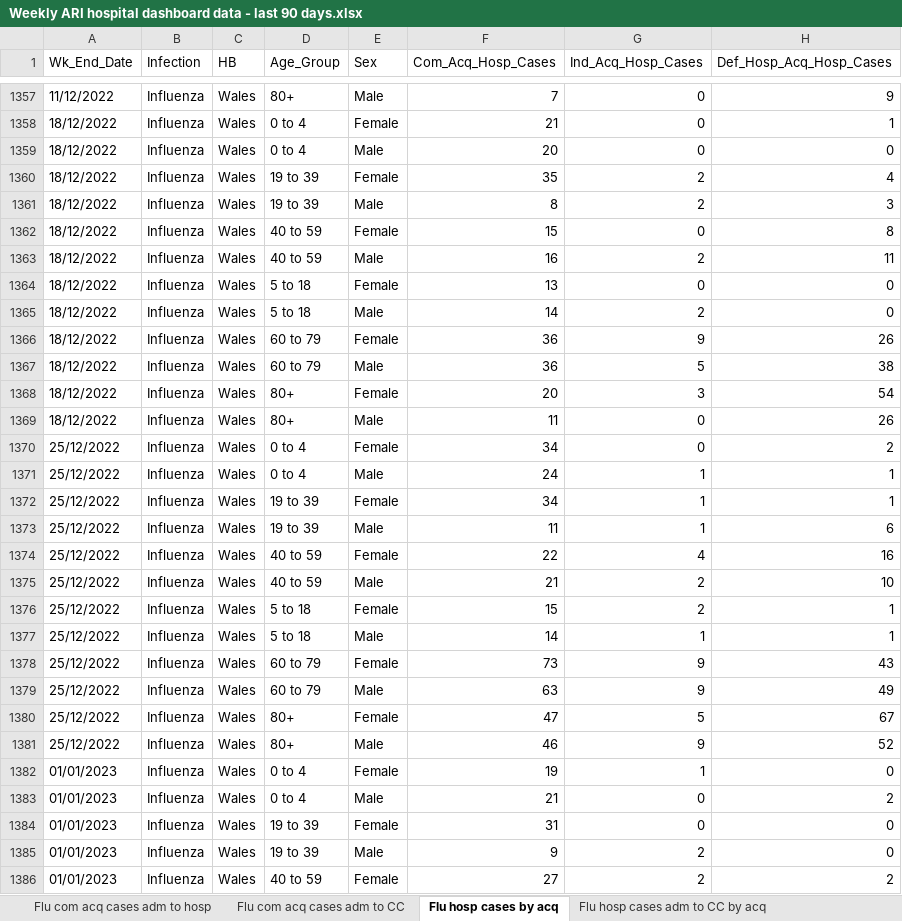
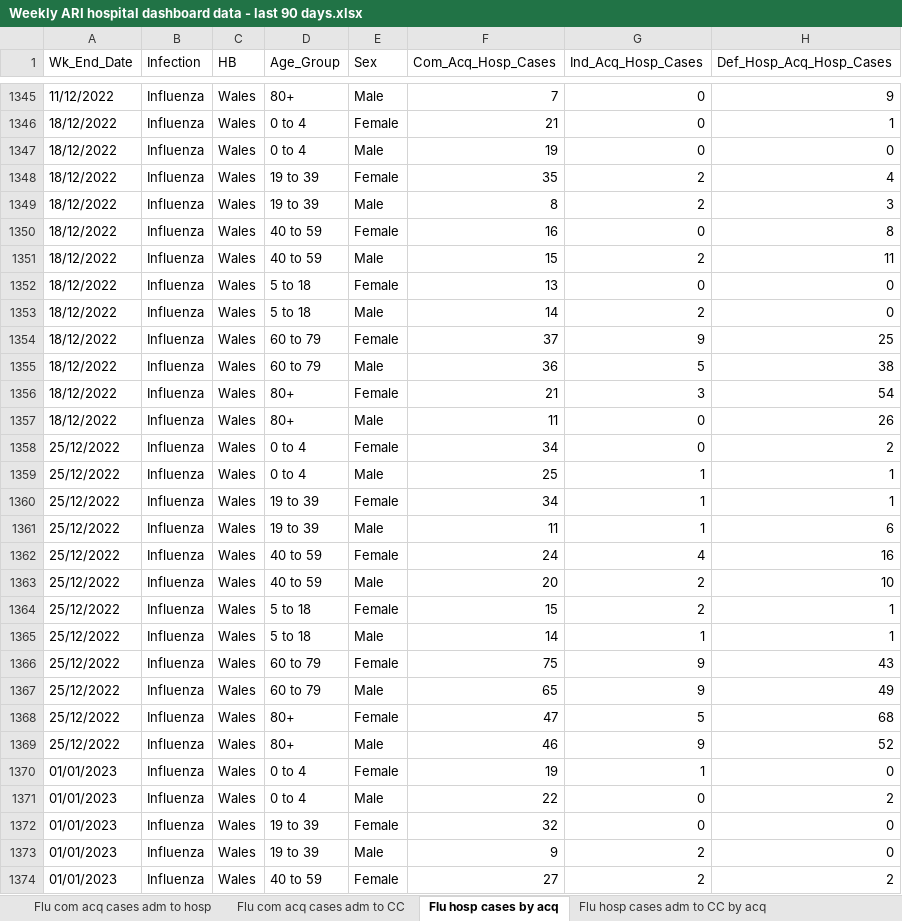
Before and after one commit to NIHR-BI/2023_24_Flu_data_upload, an Excel workbook: Weekly ARI hospital dashboard data - last 90 days.xlsx, sheet Flu hosp cases by acq, drawn as a sheet; only a part is shown, gaps mark what is left out; values as stored, in another font and other column widths than the file's, no borders; addresses are those after the commit; the diff covers the shown part only; the diff names each change by its address in the sheet, - before the commit and + after, or states it on an @@ line.

```diff
--- a/Weekly ARI hospital dashboard data - last 90 days.xlsx (sheet Flu hosp cases by acq)
+++ b/Weekly ARI hospital dashboard data - last 90 days.xlsx (sheet Flu hosp cases by acq)
-F1347 (Com_Acq_Hosp_Cases): 20
+F1347 (Com_Acq_Hosp_Cases): 19
-F1350 (Com_Acq_Hosp_Cases): 15
+F1350 (Com_Acq_Hosp_Cases): 16
-F1351 (Com_Acq_Hosp_Cases): 16
+F1351 (Com_Acq_Hosp_Cases): 15
-F1354 (Com_Acq_Hosp_Cases): 36
+F1354 (Com_Acq_Hosp_Cases): 37
-H1354 (Def_Hosp_Acq_Hosp_Cases): 26
+H1354 (Def_Hosp_Acq_Hosp_Cases): 25
-F1356 (Com_Acq_Hosp_Cases): 20
+F1356 (Com_Acq_Hosp_Cases): 21
-F1359 (Com_Acq_Hosp_Cases): 24
+F1359 (Com_Acq_Hosp_Cases): 25
-F1362 (Com_Acq_Hosp_Cases): 22
+F1362 (Com_Acq_Hosp_Cases): 24
-F1363 (Com_Acq_Hosp_Cases): 21
+F1363 (Com_Acq_Hosp_Cases): 20
-F1366 (Com_Acq_Hosp_Cases): 73
+F1366 (Com_Acq_Hosp_Cases): 75
-F1367 (Com_Acq_Hosp_Cases): 63
+F1367 (Com_Acq_Hosp_Cases): 65
-H1368 (Def_Hosp_Acq_Hosp_Cases): 67
+H1368 (Def_Hosp_Acq_Hosp_Cases): 68
-F1371 (Com_Acq_Hosp_Cases): 21
+F1371 (Com_Acq_Hosp_Cases): 22
-F1372 (Com_Acq_Hosp_Cases): 31
+F1372 (Com_Acq_Hosp_Cases): 32
```
Also changed, not shown: 22 added rows, 22 removed rows and 318 edited cells elsewhere in this sheet, sheet Flu hosp IP cases, sheet RSV hosp IP cases, sheet RSV hosp cases by acq, sheet Flu com acq cases adm to hosp, sheet RSV com acq cases adm to hosp, sheet Flu CC IP cases, 5 more sheets.
